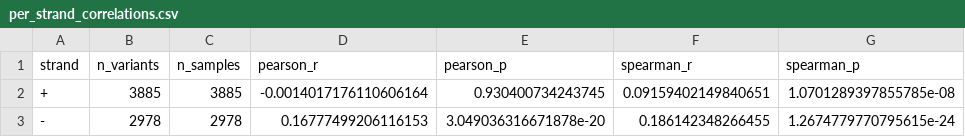
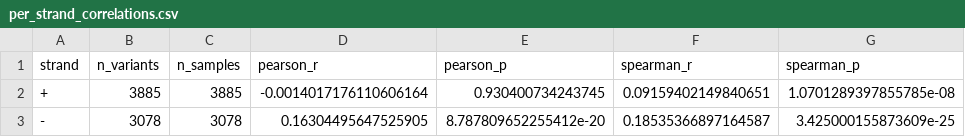
Before and after one commit to gsstephenson/alphagenome-mpra-benchmark, a CSV file: outputs/03_benchmark_results/per_strand_correlations.csv, drawn as a sheet.

```diff
--- a/outputs/03_benchmark_results/per_strand_correlations.csv
+++ b/outputs/03_benchmark_results/per_strand_correlations.csv
@@ -2,2 +2,2 @@ strand,n_variants,n_samples,pearson_r,pearson_p,spearman_r,spearman_p
 +,3885,3885,-0.0014017176110606164,0.930400734243745,0.09159402149840651,1.0701289397855785e-08
--,2978,2978,0.16777499206116153,3.049036316671878e-20,0.186142348266455,1.2674779770795615e-24
+-,3078,3078,0.16304495647525905,8.787809652255412e-20,0.18535366897164587,3.425000155873609e-25
```
Also changed, not shown: outputs/03_benchmark_results/benchmark_summary.csv, outputs/03_benchmark_results/per_chromosome_correlations.csv, 24 other files.
